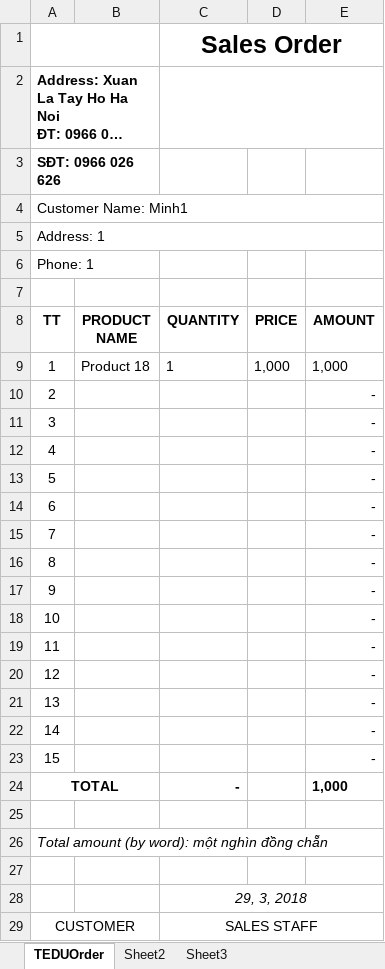
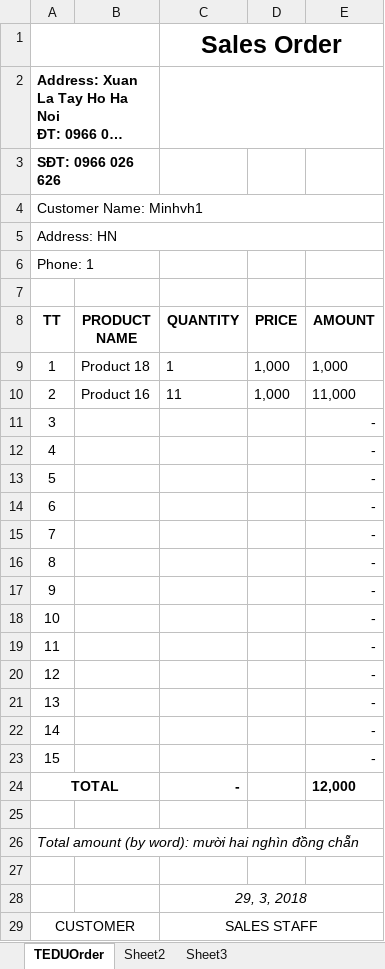
Before and after one commit to minhvh107/CMSCore, an Excel workbook: CMSCore/wwwroot/export-files/Bill_1.xlsx, sheet TEDUOrder, drawn as a sheet; long unchanged cells end in …; values as stored, in another font and other column widths than the file's, no borders; charts and pictures not drawn; the diff names each change by its address in the sheet, - before the commit and + after, or states it on an @@ line.

```diff
--- a/CMSCore/wwwroot/export-files/Bill_1.xlsx (sheet TEDUOrder)
+++ b/CMSCore/wwwroot/export-files/Bill_1.xlsx (sheet TEDUOrder)
-A4 (TT): Customer Name: Minh1
+A4 (TT): Customer Name: Minhvh1
-A5 (TT): Address: 1
+A5 (TT): Address: HN
-B10 (PRODUCT NAME): (empty)
+B10 (PRODUCT NAME): Product 16
-C10 (QUANTITY): (empty)
+C10 (QUANTITY): 11
-D10 (PRICE): (empty)
+D10 (PRICE): 1,000
-E10 (AMOUNT): -
+E10 (AMOUNT): 11,000
-E24 (AMOUNT): 1,000
+E24 (AMOUNT): 12,000
-A26 (TT): …(by word): một nghìn đồng…
+A26 (TT): …(by word): mười hai nghìn đồng…
```
Also changed, not shown: 13 other files.
